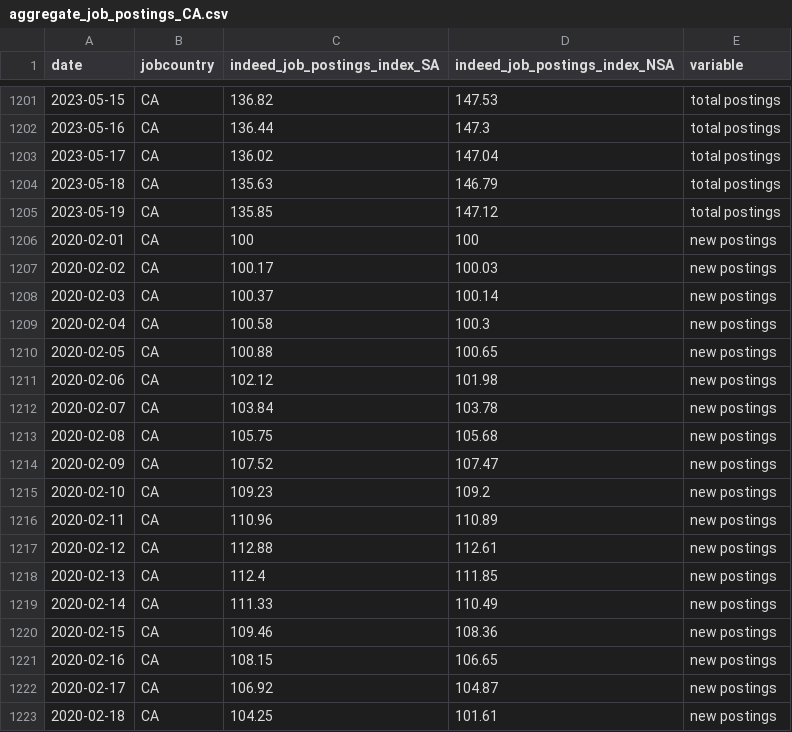
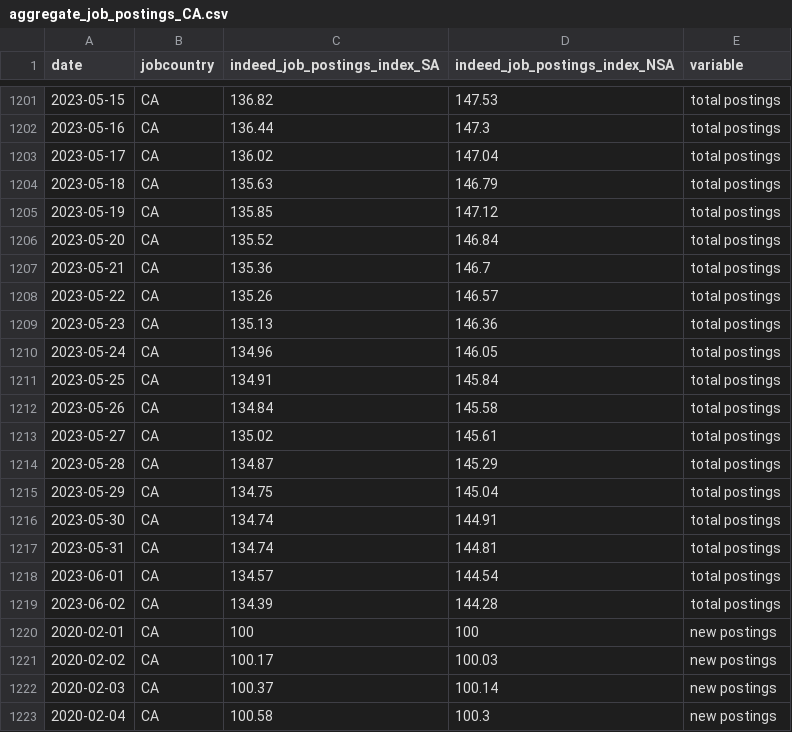
Before and after one commit to hiring-lab/job_postings_tracker, a CSV file: CA/aggregate_job_postings_CA.csv, drawn as a sheet; only a part is shown, gaps mark what is left out; the shorter side is filled out with more unchanged rows; the diff covers the shown part only.

```diff
--- a/CA/aggregate_job_postings_CA.csv
+++ b/CA/aggregate_job_postings_CA.csv
@@ -1205,2 +1205,16 @@ date,jobcountry,indeed_job_postings_index_SA,indeed_job_postings_index_NSA,varia
 2023-05-19,CA,135.85,147.12,total postings
+2023-05-20,CA,135.52,146.84,total postings
+2023-05-21,CA,135.36,146.7,total postings
+2023-05-22,CA,135.26,146.57,total postings
+2023-05-23,CA,135.13,146.36,total postings
+2023-05-24,CA,134.96,146.05,total postings
+2023-05-25,CA,134.91,145.84,total postings
+2023-05-26,CA,134.84,145.58,total postings
+2023-05-27,CA,135.02,145.61,total postings
+2023-05-28,CA,134.87,145.29,total postings
+2023-05-29,CA,134.75,145.04,total postings
+2023-05-30,CA,134.74,144.91,total postings
+2023-05-31,CA,134.74,144.81,total postings
+2023-06-01,CA,134.57,144.54,total postings
+2023-06-02,CA,134.39,144.28,total postings
 2020-02-01,CA,100,100,new postings
```
Also changed, not shown: 14 added rows elsewhere in this file, CA/provincial_postings_ca.csv, FR/aggregate_job_postings_FR.csv, 15 other files.
